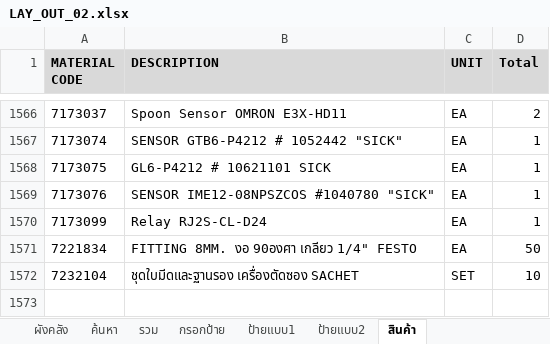
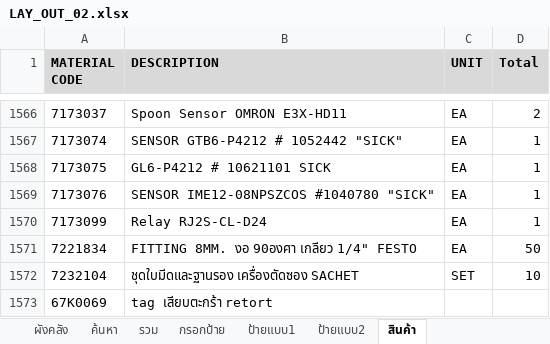
Before and after one commit to warawootkhatsongkram-lang/Layout-itail, an Excel workbook: LAY_OUT_02.xlsx, sheet สินค้า, drawn as a sheet; only a part is shown, gaps mark what is left out; values as stored, in another font and other column widths than the file's, no borders; conditional formats not drawn; the diff names each change by its address in the sheet, - before the commit and + after, or states it on an @@ line.

```diff
--- a/LAY_OUT_02.xlsx (sheet สินค้า)
+++ b/LAY_OUT_02.xlsx (sheet สินค้า)
+row 1573: 67K0069 | tag เสียบตะกร้า retort
```
Also changed, not shown: sheet รวม, 2 other files.
